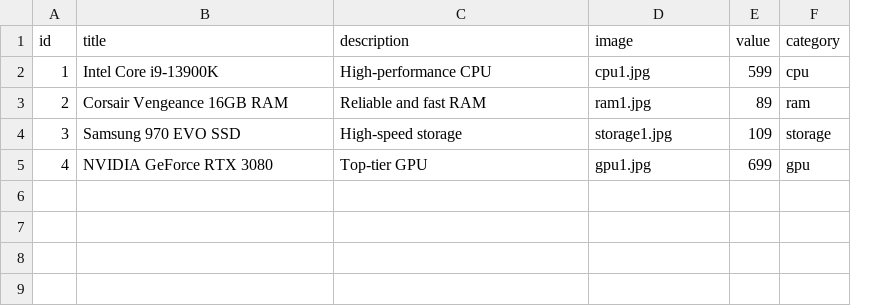
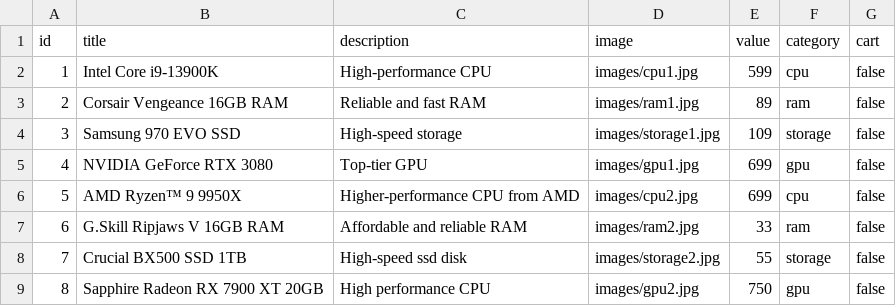
Before and after one commit to Niroth36/SimpleEshop, a CSV file: public/products.csv, drawn as a sheet; the diff names each change by its address in the sheet, - before the commit and + after, or states it on an @@ line.

Commit message:
product images, cart button, cart checkout page

```diff
--- a/public/products.csv
+++ b/public/products.csv
+column G (cart), rows 2-5: all false
-D2 (image): cpu1.jpg
+D2 (image): images/cpu1.jpg
-D3 (image): ram1.jpg
+D3 (image): images/ram1.jpg
-D4 (image): storage1.jpg
+D4 (image): images/storage1.jpg
-D5 (image): gpu1.jpg
+D5 (image): images/gpu1.jpg
+row 6: 5 | AMD Ryzen™ 9 9950X | Higher-performance CPU from AMD | images/cpu2.jpg | 699 | cpu | false
+row 7: 6 | G.Skill Ripjaws V 16GB RAM | Affordable and reliable RAM | images/ram2.jpg | 33 | ram | false
+row 8: 7 | Crucial BX500 SSD 1TB | High-speed ssd disk | images/storage2.jpg | 55 | storage | false
+row 9: 8 | Sapphire Radeon RX 7900 XT 20GB | High performance CPU | images/gpu2.jpg | 750 | gpu | false
```
Also changed, not shown: 16 other files.
